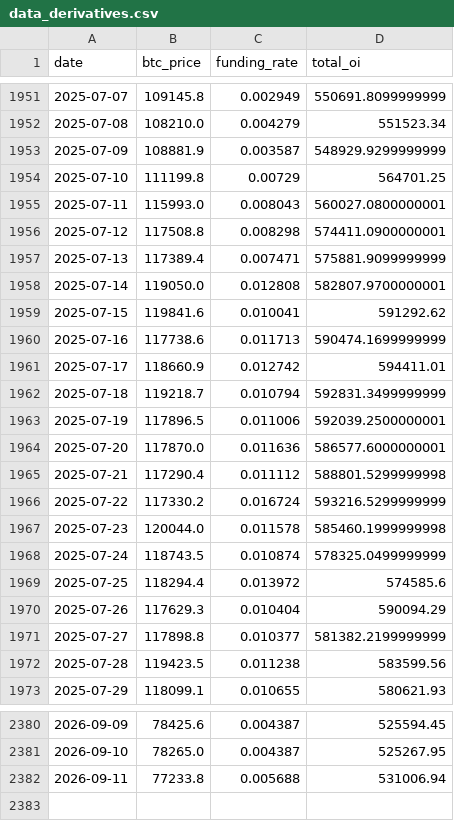
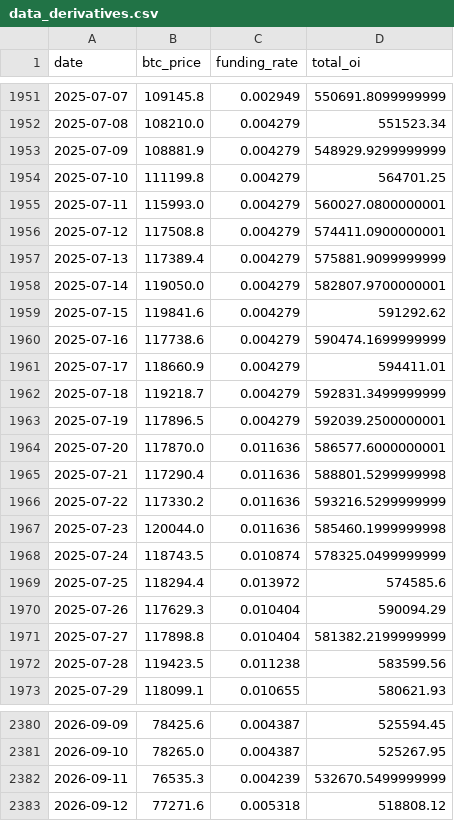
Before and after one commit to yudiyanto88/Onchain-Dashboard, a CSV file: data_derivatives.csv, drawn as a sheet; only a part is shown, gaps mark what is left out; the diff covers the shown part only.

```diff
--- a/data_derivatives.csv
+++ b/data_derivatives.csv
@@ -1952,17 +1952,17 @@ date,btc_price,funding_rate,total_oi
 2025-07-08,108210.0,0.004279,551523.34
-2025-07-09,108881.9,0.003587,548929.9299999999
-2025-07-10,111199.8,0.00729,564701.25
-2025-07-11,115993.0,0.008043,560027.0800000001
-2025-07-12,117508.8,0.008298,574411.0900000001
-2025-07-13,117389.4,0.007471,575881.9099999999
-2025-07-14,119050.0,0.012808,582807.9700000001
-2025-07-15,119841.6,0.010041,591292.62
-2025-07-16,117738.6,0.011713,590474.1699999999
-2025-07-17,118660.9,0.012742,594411.01
-2025-07-18,119218.7,0.010794,592831.3499999999
-2025-07-19,117896.5,0.011006,592039.2500000001
+2025-07-09,108881.9,0.004279,548929.9299999999
+2025-07-10,111199.8,0.004279,564701.25
+2025-07-11,115993.0,0.004279,560027.0800000001
+2025-07-12,117508.8,0.004279,574411.0900000001
+2025-07-13,117389.4,0.004279,575881.9099999999
+2025-07-14,119050.0,0.004279,582807.9700000001
+2025-07-15,119841.6,0.004279,591292.62
+2025-07-16,117738.6,0.004279,590474.1699999999
+2025-07-17,118660.9,0.004279,594411.01
+2025-07-18,119218.7,0.004279,592831.3499999999
+2025-07-19,117896.5,0.004279,592039.2500000001
 2025-07-20,117870.0,0.011636,586577.6000000001
-2025-07-21,117290.4,0.011112,588801.5299999998
-2025-07-22,117330.2,0.016724,593216.5299999999
-2025-07-23,120044.0,0.011578,585460.1999999998
+2025-07-21,117290.4,0.011636,588801.5299999998
+2025-07-22,117330.2,0.011636,593216.5299999999
+2025-07-23,120044.0,0.011636,585460.1999999998
 2025-07-24,118743.5,0.010874,578325.0499999999
@@ -1970,3 +1970,3 @@ date,btc_price,funding_rate,total_oi
 2025-07-26,117629.3,0.010404,590094.29
-2025-07-27,117898.8,0.010377,581382.2199999999
+2025-07-27,117898.8,0.010404,581382.2199999999
 2025-07-28,119423.5,0.011238,583599.56
@@ -2381,2 +2381,3 @@ date,btc_price,funding_rate,total_oi
 2026-09-10,78265.0,0.004387,525267.95
-2026-09-11,77233.8,0.005688,531006.94
+2026-09-11,76535.3,0.004239,532670.5499999999
+2026-09-12,77271.6,0.005318,518808.12
```
Also changed, not shown: 47 edited cells elsewhere in this file, data_exchange.csv, data_fg.csv, 14 other files.
